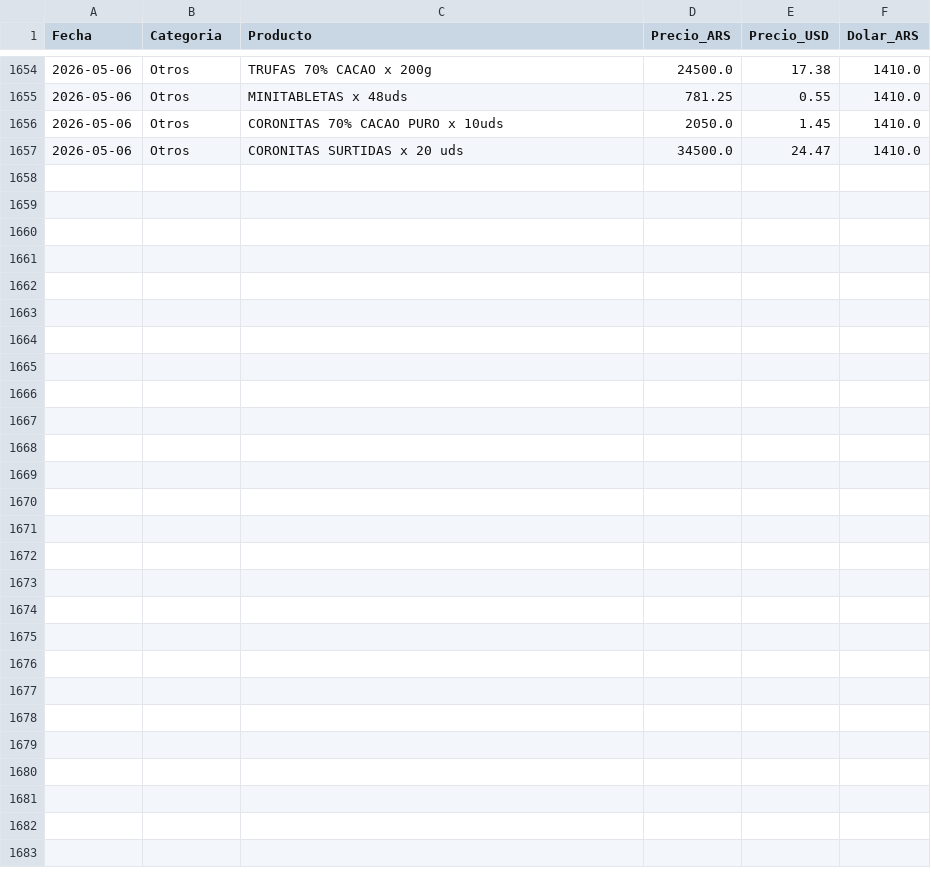
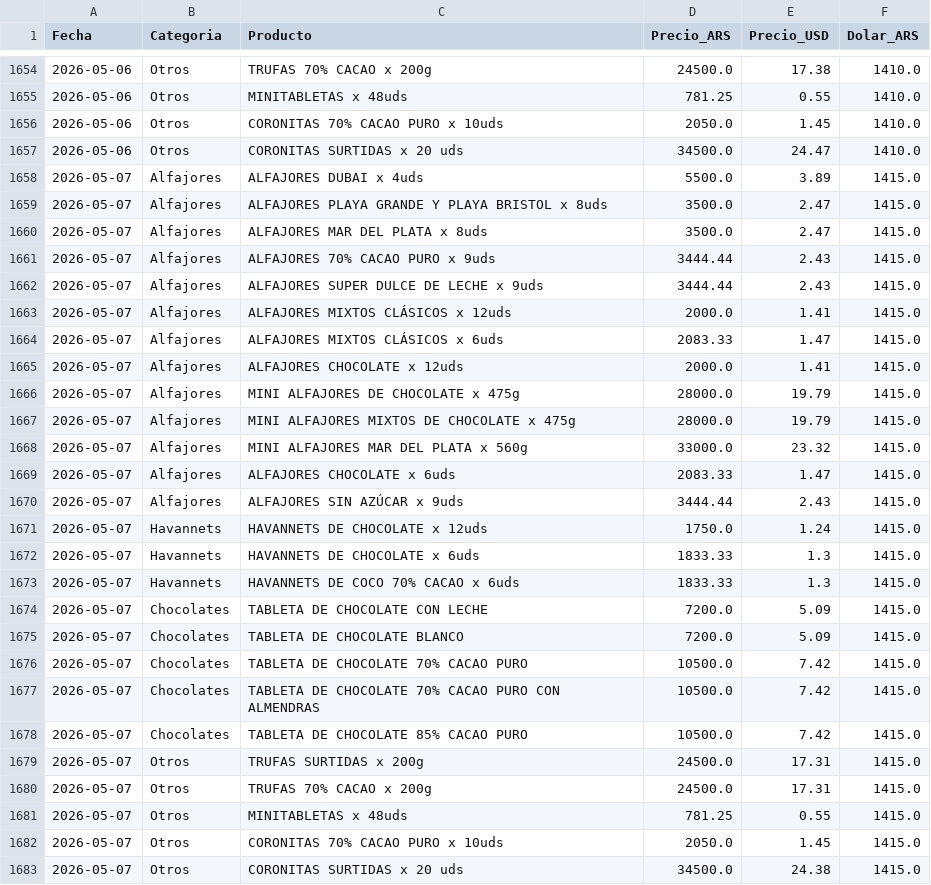
Before and after one commit to arqderman-tech/HAVABOT, a CSV file: havanna_precios.csv, drawn as a sheet; only a part is shown, gaps mark what is left out.

```diff
--- a/havanna_precios.csv
+++ b/havanna_precios.csv
@@ -1657 +1657,27 @@ Fecha,Categoria,Producto,Precio_ARS,Precio_USD,Dolar_ARS
 2026-05-06,Otros,CORONITAS SURTIDAS x 20 uds,34500.0,24.47,1410.0
+2026-05-07,Alfajores,ALFAJORES DUBAI x 4uds,5500.0,3.89,1415.0
+2026-05-07,Alfajores,ALFAJORES PLAYA GRANDE Y PLAYA BRISTOL x 8uds,3500.0,2.47,1415.0
+2026-05-07,Alfajores,ALFAJORES MAR DEL PLATA x 8uds,3500.0,2.47,1415.0
+2026-05-07,Alfajores,ALFAJORES 70% CACAO PURO x 9uds,3444.44,2.43,1415.0
+2026-05-07,Alfajores,ALFAJORES SUPER DULCE DE LECHE x 9uds,3444.44,2.43,1415.0
+2026-05-07,Alfajores,ALFAJORES MIXTOS CLÁSICOS x 12uds,2000.0,1.41,1415.0
+2026-05-07,Alfajores,ALFAJORES MIXTOS CLÁSICOS x 6uds,2083.33,1.47,1415.0
+2026-05-07,Alfajores,ALFAJORES CHOCOLATE x 12uds,2000.0,1.41,1415.0
+2026-05-07,Alfajores,MINI ALFAJORES DE CHOCOLATE x 475g,28000.0,19.79,1415.0
+2026-05-07,Alfajores,MINI ALFAJORES MIXTOS DE CHOCOLATE x 475g,28000.0,19.79,1415.0
+2026-05-07,Alfajores,MINI ALFAJORES MAR DEL PLATA x 560g,33000.0,23.32,1415.0
+2026-05-07,Alfajores,ALFAJORES CHOCOLATE x 6uds,2083.33,1.47,1415.0
+2026-05-07,Alfajores,ALFAJORES SIN AZÚCAR x 9uds,3444.44,2.43,1415.0
+2026-05-07,Havannets,HAVANNETS DE CHOCOLATE x 12uds,1750.0,1.24,1415.0
+2026-05-07,Havannets,HAVANNETS DE CHOCOLATE x 6uds,1833.33,1.3,1415.0
+2026-05-07,Havannets,HAVANNETS DE COCO 70% CACAO x 6uds,1833.33,1.3,1415.0
+2026-05-07,Chocolates,TABLETA DE CHOCOLATE CON LECHE,7200.0,5.09,1415.0
+2026-05-07,Chocolates,TABLETA DE CHOCOLATE BLANCO,7200.0,5.09,1415.0
+2026-05-07,Chocolates,TABLETA DE CHOCOLATE 70% CACAO PURO,10500.0,7.42,1415.0
+2026-05-07,Chocolates,TABLETA DE CHOCOLATE 70% CACAO PURO CON ALMENDRAS,10500.0,7.42,1415.0
+2026-05-07,Chocolates,TABLETA DE CHOCOLATE 85% CACAO PURO,10500.0,7.42,1415.0
+2026-05-07,Otros,TRUFAS SURTIDAS x 200g,24500.0,17.31,1415.0
+2026-05-07,Otros,TRUFAS 70% CACAO x 200g,24500.0,17.31,1415.0
+2026-05-07,Otros,MINITABLETAS x 48uds,781.25,0.55,1415.0
+2026-05-07,Otros,CORONITAS 70% CACAO PURO x 10uds,2050.0,1.45,1415.0
+2026-05-07,Otros,CORONITAS SURTIDAS x 20 uds,34500.0,24.38,1415.0
```
Also changed, not shown: 4 other files.
